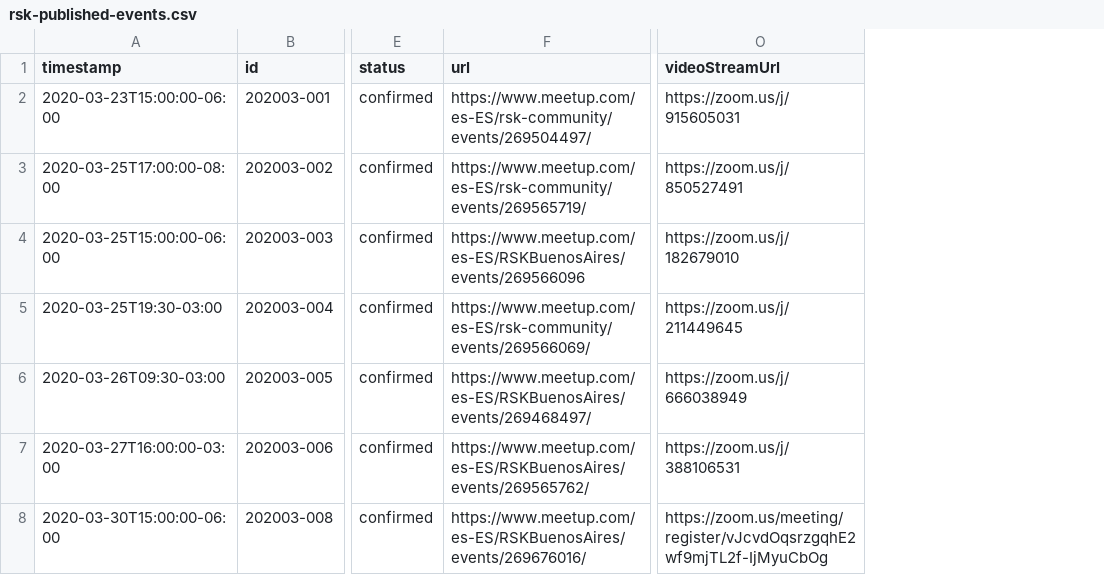
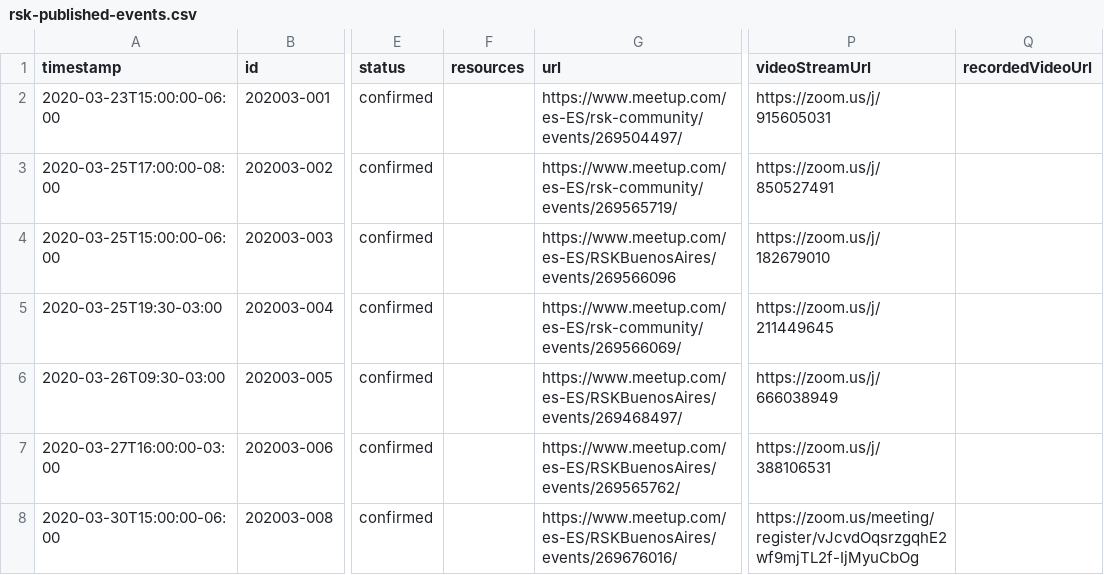
Before and after one commit to rsksmart/devportal-1.0, a CSV file: _data/rsk-published-events.csv, drawn as a sheet; only a part is shown, gaps mark what is left out; the diff covers the shown part only; the diff names each change by its address in the sheet, - before the commit and + after, or states it on an @@ line.

Commit message:
chore: update single event data with values for 'recordedVideoUrl' and 'resources' column

```diff
--- a/_data/rsk-published-events.csv
+++ b/_data/rsk-published-events.csv
+column F (resources), empty
+column Q (recordedVideoUrl), empty
```
Also changed, not shown: 2 edited cells elsewhere in this file, 2 other files.
